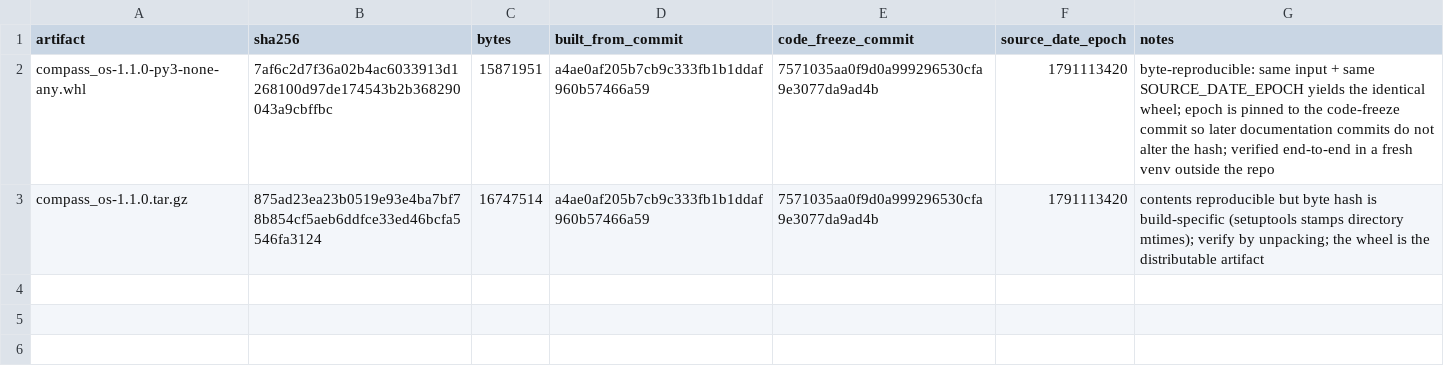
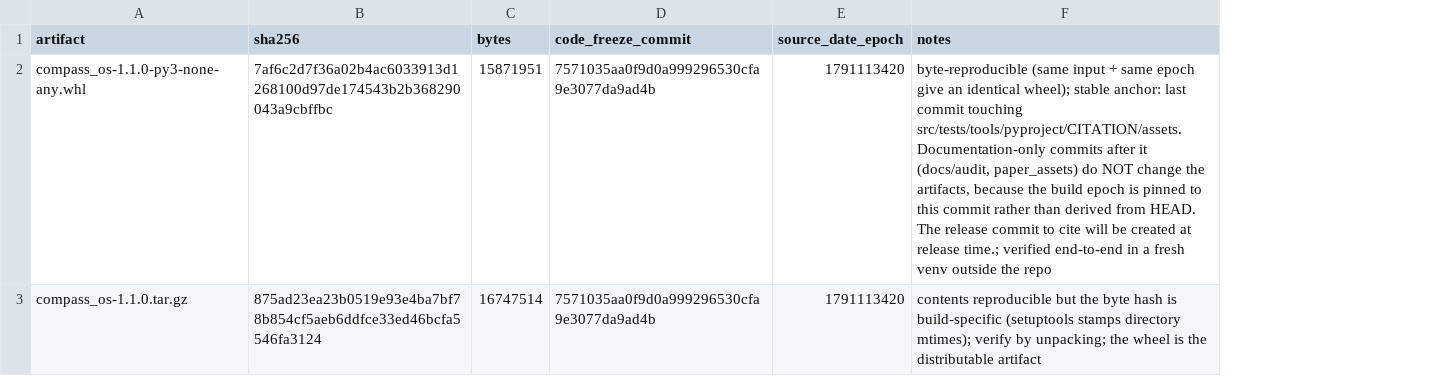
Before and after one commit to RENSI203/COMPASS-OS, a TSV file: docs/audit/FINAL_ARTIFACT_MANIFEST.tsv, drawn as a sheet; removed rows and columns are numbered as before the commit, all else as after; the diff names each change by its address in the sheet, - before the commit and + after, or states it on an @@ line.

Commit message:
Release closure: anchor provenance to the code freeze instead of a moving HEAD
Recording HEAD inside a commit moves HEAD, so the field could never settle. The
manifests now anchor to the code-freeze commit 7571035 - the last commit touching
src, tests, tools, pyproject, CITATION or assets - and state that documentation-only
commits afterwards do not change the artifacts, which holds because the build epoch
is pinned to that commit rather than derived from HEAD. The release commit to cite
is created at release time.

```diff
--- a/docs/audit/FINAL_ARTIFACT_MANIFEST.tsv
+++ b/docs/audit/FINAL_ARTIFACT_MANIFEST.tsv
-column D (built_from_commit), rows 2-3: a4ae0af205b7cb9c333fb1b1ddaf960b57466a59 | a4ae0af205b7cb9c333fb1b1ddaf960b57466a59
-F2 (notes): byte-reproducible: same input + same SOURCE_DATE_EPOCH yields the identical wheel; epoch is pinned to the code-freeze commit so later documentation commits do not alter the hash; verified end-to-end…
+F2 (notes): byte-reproducible (same input + same epoch give an identical wheel); stable anchor: last commit touching src/tests/tools/pyproject/CITATION/assets. Documentation-only commits after it (docs/audit, paper_assets) do NOT change the artifacts, because the build epoch is pinned to this commit rather than derived from HEAD. The release commit to cite will be created at release time.; verified end-to-end…
-F3 (notes): …reproducible but byte hash…
+F3 (notes): …reproducible but the byte hash…
```
Also changed, not shown: paper_assets/MANUSCRIPT_NUMBERS.tsv.
